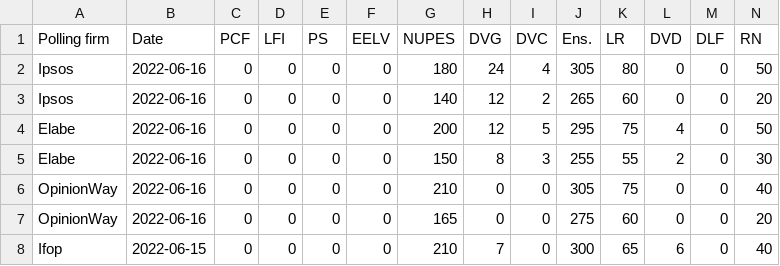
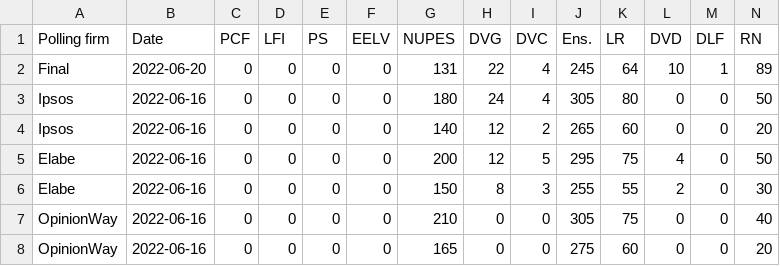
Before and after one commit to gitadum/legiFR2022, a CSV file: data.csv, drawn as a sheet; only a part is shown; the shorter side is filled out with more unchanged rows; rows hold the shown columns only; the diff names each change by its address in the sheet, - before the commit and + after, or states it on an @@ line.

Commit message:
updated with final results

```diff
--- a/data.csv
+++ b/data.csv
+row 2: Final | 2022-06-20 | 0 | 0 | 0 | 0 | 131 | 22 | 4 | 245 | 64 | 10 | 1 | 89
```
